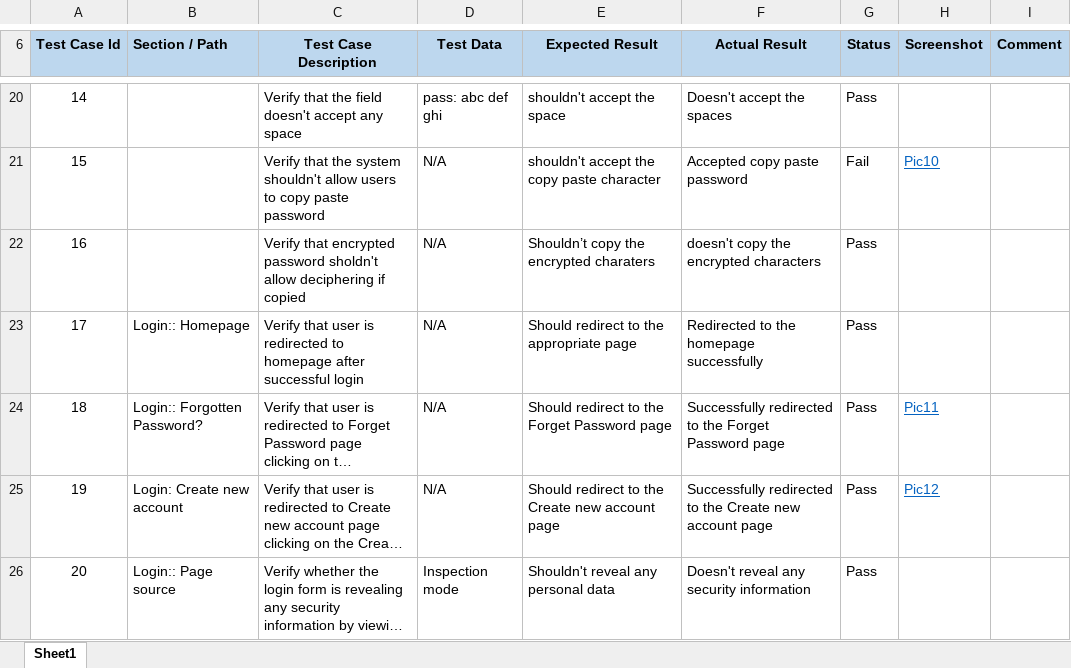
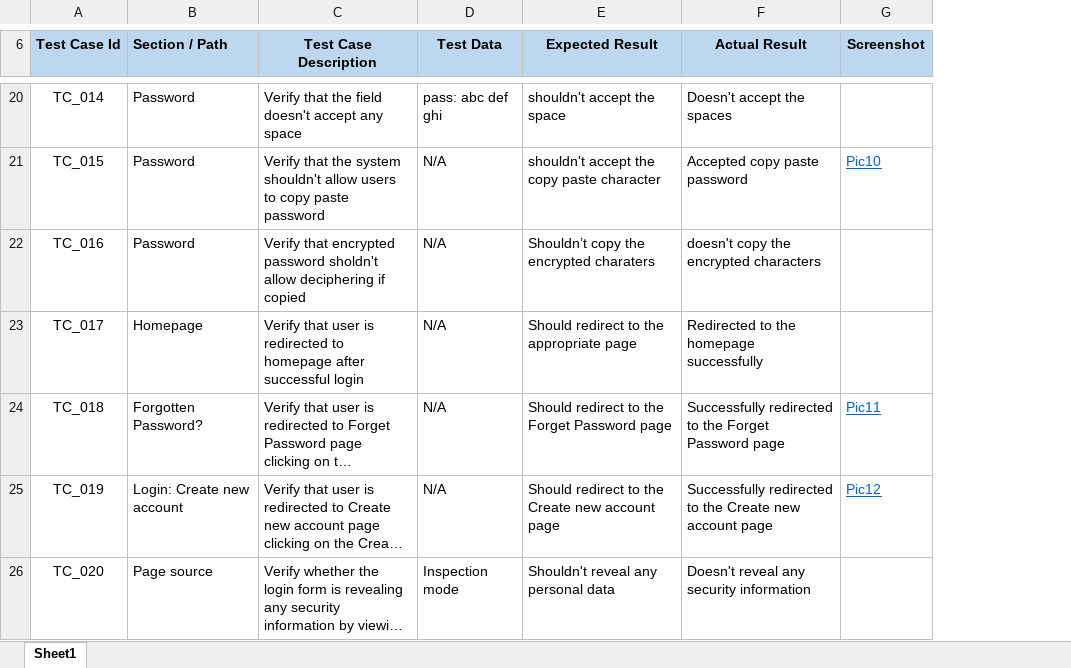
Before and after one commit to Faysal-MD/SQA-Sample-Works, an Excel workbook: Manual Testing/Test Case Writing/Test Case of Login Page of Facebook.xlsx, sheet Sheet1, drawn as a sheet; only a part is shown, gaps mark what is left out; long unchanged cells end in …; values as stored, in another font and other column widths than the file's, no borders; removed rows and columns are numbered as before the commit, all else as after; the diff covers the shown part only; the diff names each change by its address in the sheet, - before the commit and + after, or states it on an @@ line.

```diff
--- a/Manual Testing/Test Case Writing/Test Case of Login Page of Facebook.xlsx (sheet Sheet1)
+++ b/Manual Testing/Test Case Writing/Test Case of Login Page of Facebook.xlsx (sheet Sheet1)
-column G (Status), rows 20-26: Pass | Fail | Pass | Pass | Pass | Pass | Pass
-column I (Comment), empty
-A20 (Test Case Id): 14
+A20 (Test Case Id): TC_014
-B20:B22 (Section / Path): (empty)
+B20:B22 (Section / Path): Password
-A21 (Test Case Id): 15
+A21 (Test Case Id): TC_015
-A22 (Test Case Id): 16
+A22 (Test Case Id): TC_016
-A23 (Test Case Id): 17
+A23 (Test Case Id): TC_017
-B23 (Section / Path): Login:: Homepage
+B23 (Section / Path): Homepage
-A24 (Test Case Id): 18
+A24 (Test Case Id): TC_018
-B24 (Section / Path): Login:: Forgotten Password?
+B24 (Section / Path): Forgotten Password?
-A25 (Test Case Id): 19
+A25 (Test Case Id): TC_019
-A26 (Test Case Id): 20
+A26 (Test Case Id): TC_020
-B26 (Section / Path): Login:: Page source
+B26 (Section / Path): Page source
```
Also changed, not shown: 3 added rows, 3 removed rows, 20 edited cells and merged cells elsewhere in this sheet, Manual Testing/Test Case Writing/Test Case of Create Account Page of BDjobs.xlsx.
